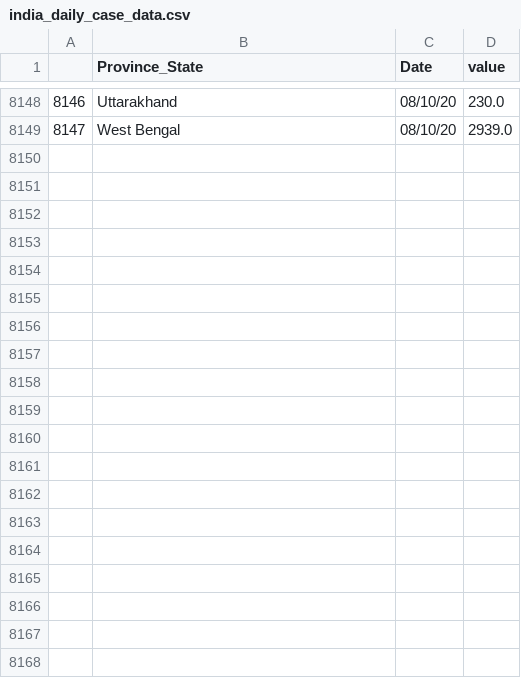
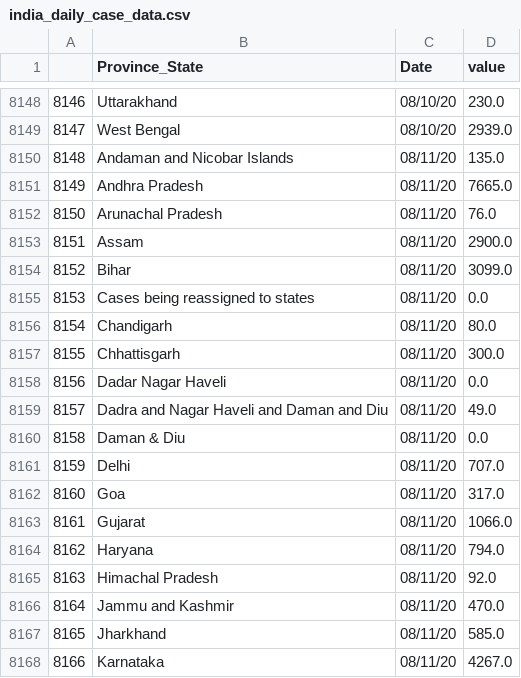
Before and after one commit to alwaysahmad/covid, a CSV file: india_daily_case_data.csv, drawn as a sheet; only a part is shown, gaps mark what is left out; the diff covers the shown part only; the diff names each change by its address in the sheet, - before the commit and + after, or states it on an @@ line.

```diff
--- a/india_daily_case_data.csv
+++ b/india_daily_case_data.csv
+row 8150: 8148 | Andaman and Nicobar Islands | 08/11/20 | 135.0
+row 8151: 8149 | Andhra Pradesh | 08/11/20 | 7665.0
+row 8152: 8150 | Arunachal Pradesh | 08/11/20 | 76.0
+row 8153: 8151 | Assam | 08/11/20 | 2900.0
+row 8154: 8152 | Bihar | 08/11/20 | 3099.0
+row 8155: 8153 | Cases being reassigned to states | 08/11/20 | 0.0
+row 8156: 8154 | Chandigarh | 08/11/20 | 80.0
+row 8157: 8155 | Chhattisgarh | 08/11/20 | 300.0
+row 8158: 8156 | Dadar Nagar Haveli | 08/11/20 | 0.0
+row 8159: 8157 | Dadra and Nagar Haveli and Daman and Diu | 08/11/20 | 49.0
+row 8160: 8158 | Daman & Diu | 08/11/20 | 0.0
+row 8161: 8159 | Delhi | 08/11/20 | 707.0
+row 8162: 8160 | Goa | 08/11/20 | 317.0
+row 8163: 8161 | Gujarat | 08/11/20 | 1066.0
+row 8164: 8162 | Haryana | 08/11/20 | 794.0
+row 8165: 8163 | Himachal Pradesh | 08/11/20 | 92.0
+row 8166: 8164 | Jammu and Kashmir | 08/11/20 | 470.0
+row 8167: 8165 | Jharkhand | 08/11/20 | 585.0
+row 8168: 8166 | Karnataka | 08/11/20 | 4267.0
```
Also changed, not shown: 23 added rows elsewhere in this file, india_case_data_slope.csv, india_daily_death_data.csv, 11 other files.
